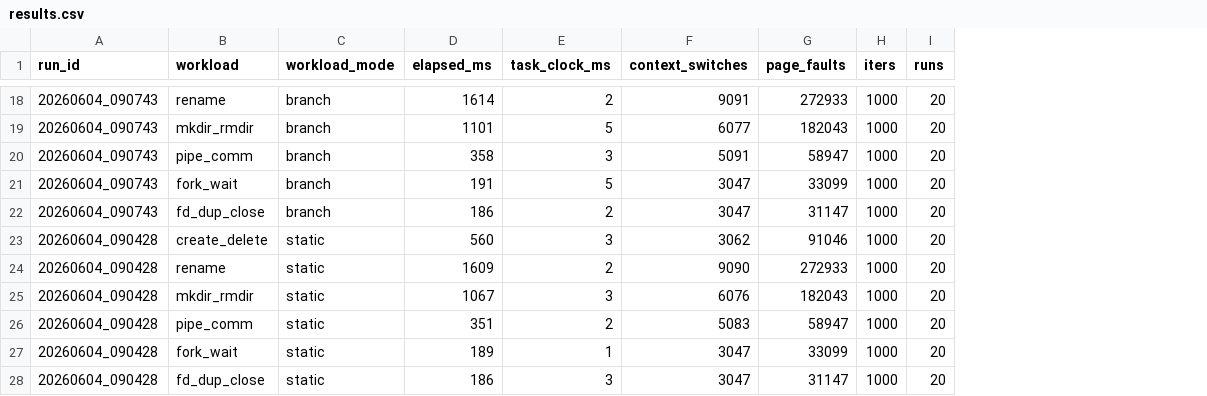
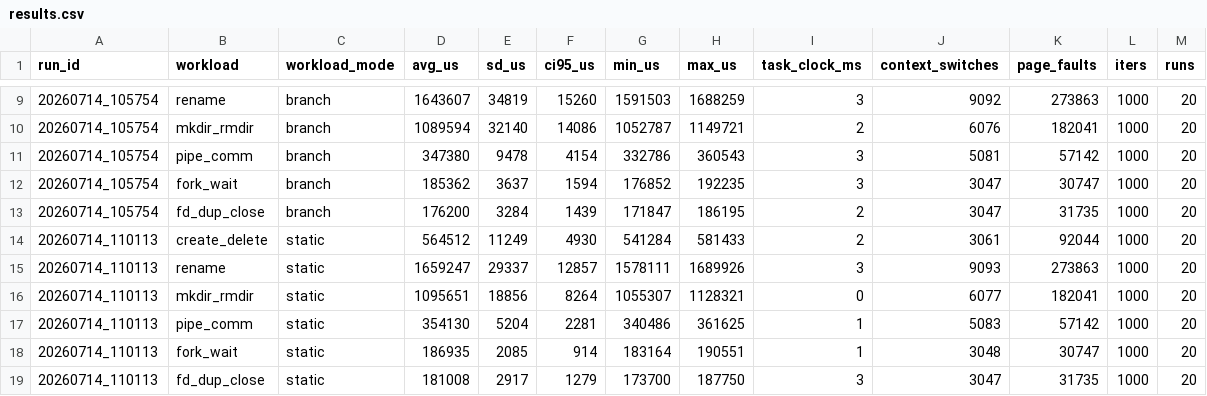
Before and after one commit to LHHL7/asterinas-dyn-debug, a CSV file: results/workload/results.csv, drawn as a sheet; only a part is shown, gaps mark what is left out; removed rows and columns are numbered as before the commit, all else as after; the diff covers the shown part only; the diff names each change by its address in the sheet, - before the commit and + after, or states it on an @@ line.

```diff
--- a/results/workload/results.csv
+++ b/results/workload/results.csv
-column D (elapsed_ms), rows 18-28: 1614 | 1101 | 358 | 191 | 186 | 560 | 1609 | 1067 | 351 | 189 | 186
+column D (avg_us), rows 9-19: 1643607 | 1089594 | 347380 | 185362 | 176200 | 564512 | 1659247 | 1095651 | 354130 | 186935 | 181008
+column E (sd_us), rows 9-19: 34819 | 32140 | 9478 | 3637 | 3284 | 11249 | 29337 | 18856 | 5204 | 2085 | 2917
+column F (ci95_us), rows 9-19: 15260 | 14086 | 4154 | 1594 | 1439 | 4930 | 12857 | 8264 | 2281 | 914 | 1279
+column G (min_us), rows 9-19: 1591503 | 1052787 | 332786 | 176852 | 171847 | 541284 | 1578111 | 1055307 | 340486 | 183164 | 173700
+column H (max_us), rows 9-19: 1688259 | 1149721 | 360543 | 192235 | 186195 | 581433 | 1689926 | 1128321 | 361625 | 190551 | 187750
-A9:A13 (run_id): 20260604_090743
+A9:A13 (run_id): 20260714_105754
-I9 (task_clock_ms): 2
+I9 (task_clock_ms): 3
-J9 (context_switches): 9091
+J9 (context_switches): 9092
-K9 (page_faults): 272933
+K9 (page_faults): 273863
-I10 (task_clock_ms): 5
+I10 (task_clock_ms): 2
-J10 (context_switches): 6077
+J10 (context_switches): 6076
-K10 (page_faults): 182043
+K10 (page_faults): 182041
-J11 (context_switches): 5091
+J11 (context_switches): 5081
-K11 (page_faults): 58947
+K11 (page_faults): 57142
-I12 (task_clock_ms): 5
+I12 (task_clock_ms): 3
-K12 (page_faults): 33099
+K12 (page_faults): 30747
-K13 (page_faults): 31147
+K13 (page_faults): 31735
-A14:A19 (run_id): 20260604_090428
+A14:A19 (run_id): 20260714_110113
-I14 (task_clock_ms): 3
+I14 (task_clock_ms): 2
-J14 (context_switches): 3062
+J14 (context_switches): 3061
-K14 (page_faults): 91046
+K14 (page_faults): 92044
-I15 (task_clock_ms): 2
+I15 (task_clock_ms): 3
-J15 (context_switches): 9090
+J15 (context_switches): 9093
-K15 (page_faults): 272933
+K15 (page_faults): 273863
-I16 (task_clock_ms): 3
+I16 (task_clock_ms): 0
-J16 (context_switches): 6076
+J16 (context_switches): 6077
-K16 (page_faults): 182043
+K16 (page_faults): 182041
-I17 (task_clock_ms): 2
+I17 (task_clock_ms): 1
-K17 (page_faults): 58947
+K17 (page_faults): 57142
-J18 (context_switches): 3047
+J18 (context_switches): 3048
-K18 (page_faults): 33099
+K18 (page_faults): 30747
-K19 (page_faults): 31147
+K19 (page_faults): 31735
```
Also changed, not shown: 9 removed rows and 22 edited cells elsewhere in this file, 1 other file.
